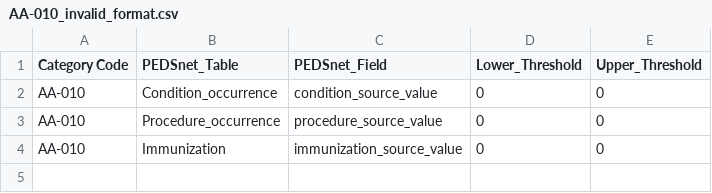
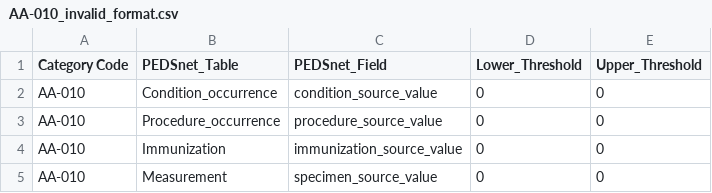
Before and after one commit to PEDSnet/Data-Quality-Analysis, a CSV file: Data/DQACatalog/AA-010_invalid_format.csv, drawn as a sheet.

```diff
--- a/Data/DQACatalog/AA-010_invalid_format.csv
+++ b/Data/DQACatalog/AA-010_invalid_format.csv
@@ -4 +4,2 @@ AA-010,Procedure_occurrence,procedure_source_value,0,0
 AA-010,Immunization,immunization_source_value,0,0
+AA-010,Measurement,specimen_source_value,0,0
```
Also changed, not shown: Data/DQACatalog/AA-002_invalid_concept_id.csv, Data/DQACatalog/BA-001_Missing_data.csv, 10 other files.
